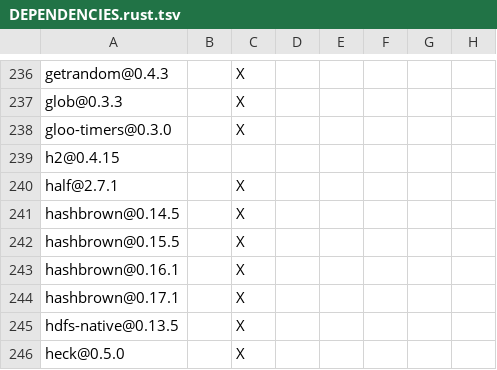
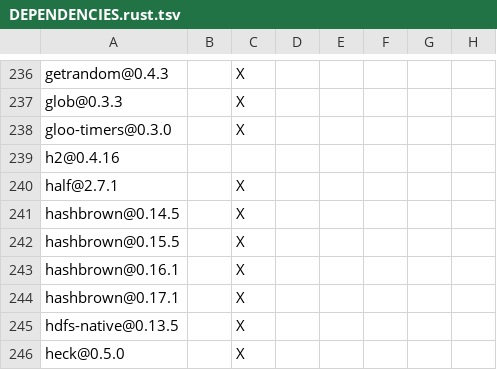
Before and after one commit to JunRuiLee/paimon-rust, a TSV file: DEPENDENCIES.rust.tsv, drawn as a sheet; only a part is shown, gaps mark what is left out; the diff names each change by its address in the sheet, - before the commit and + after, or states it on an @@ line.

```diff
--- a/DEPENDENCIES.rust.tsv
+++ b/DEPENDENCIES.rust.tsv
-A239: h2@0.4.15
+A239: h2@0.4.16
```
Also changed, not shown: benchmarks/tpcds/DEPENDENCIES.rust.tsv, bindings/c/DEPENDENCIES.rust.tsv, 8 other files.
